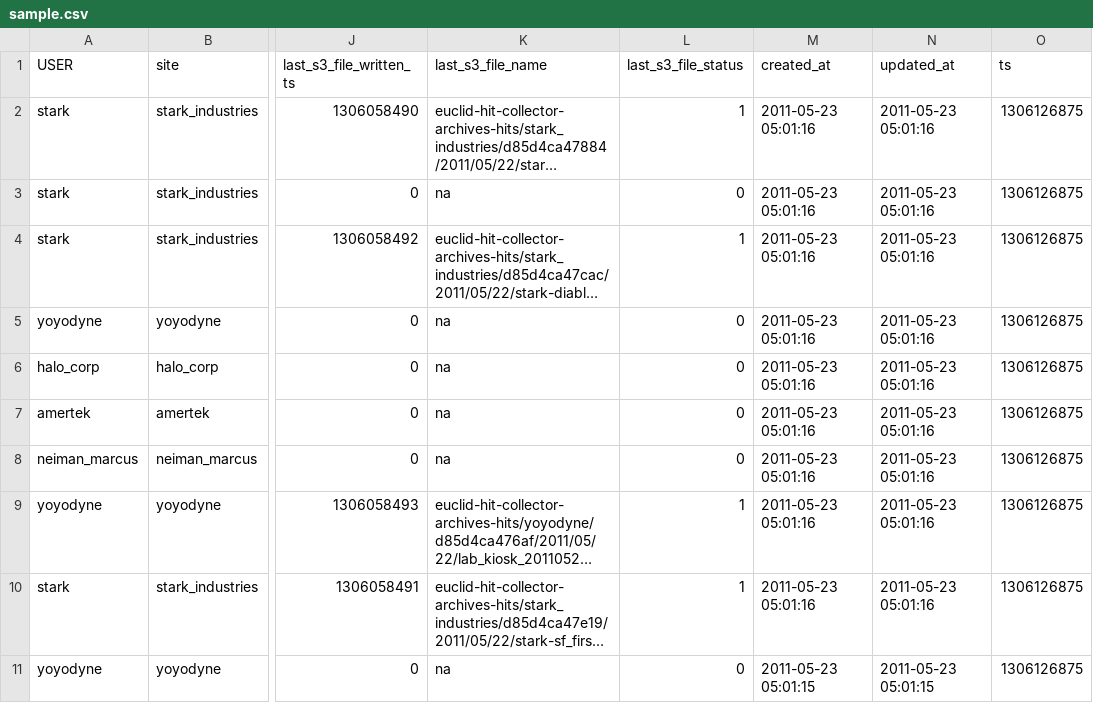
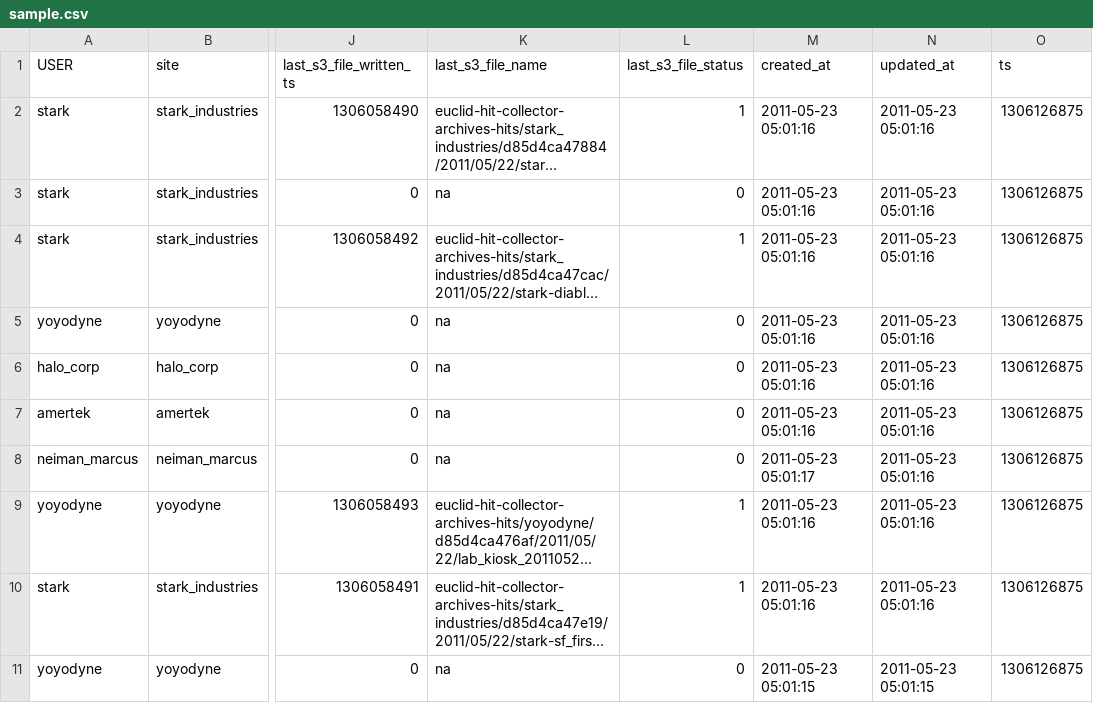
Before and after one commit to juddblair/Euclid-Demo, a CSV file: sample.csv, drawn as a sheet; only a part is shown, gaps mark what is left out; long unchanged cells end in …; the diff names each change by its address in the sheet, - before the commit and + after, or states it on an @@ line.

```diff
--- a/sample.csv
+++ b/sample.csv
-M8 (created_at): 2011-05-23 05:01:16
+M8 (created_at): 2011-05-23 05:01:17
```
Also changed, not shown: 1 other file.
